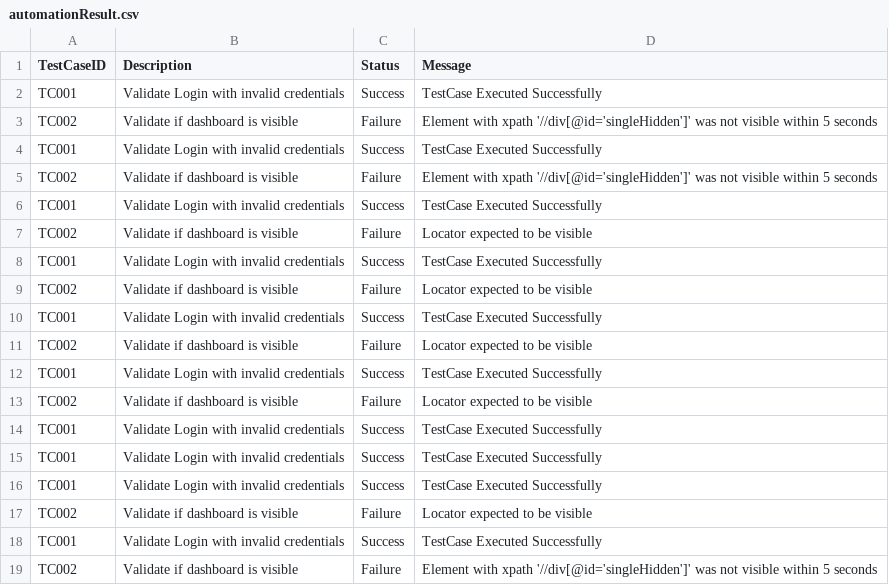
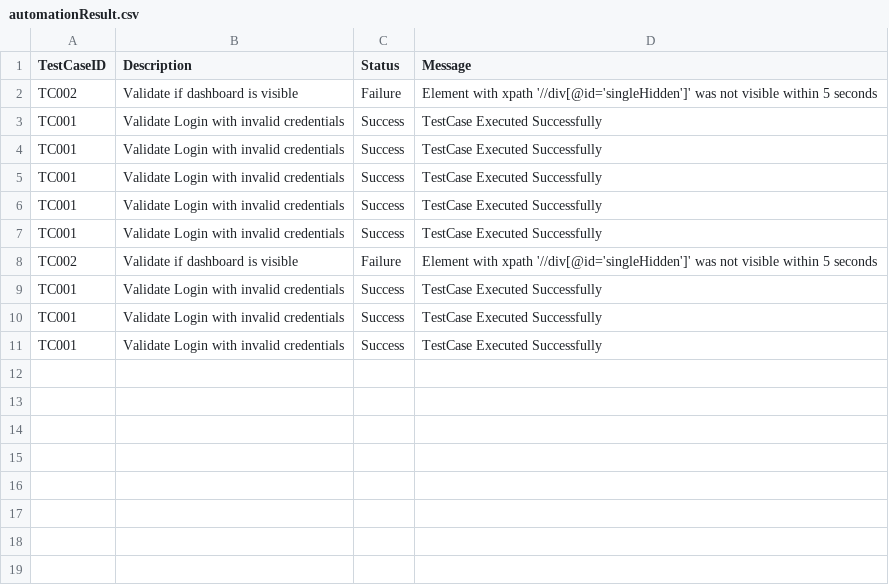
Before and after one commit to Ajay-Kumar-M/AutomationTool, a CSV file: result/automationResult.csv, drawn as a sheet.

```diff
--- a/result/automationResult.csv
+++ b/result/automationResult.csv
@@ -1,2 +1,7 @@
 TestCaseID,Description,Status,Message
+TC002,Validate if dashboard is visible,Failure,Element with xpath '//div[@id='singleHidden']' was not visible within 5 seconds
+TC001,Validate Login with invalid credentials,Success,TestCase Executed Successfully
+TC001,Validate Login with invalid credentials,Success,TestCase Executed Successfully
+TC001,Validate Login with invalid credentials,Success,TestCase Executed Successfully
+TC001,Validate Login with invalid credentials,Success,TestCase Executed Successfully
 TC001,Validate Login with invalid credentials,Success,TestCase Executed Successfully
@@ -4,16 +9,3 @@ TC002,Validate if dashboard is visible,Failure,Element with xpath '//div[@id='si
 TC001,Validate Login with invalid credentials,Success,TestCase Executed Successfully
-TC002,Validate if dashboard is visible,Failure,Element with xpath '//div[@id='singleHidden']' was not visible within 5 seconds
-TC001,Validate Login with invalid credentials,Success,TestCase Executed Successfully
-TC002,Validate if dashboard is visible,Failure,Locator expected to be visible
-TC001,Validate Login with invalid credentials,Success,TestCase Executed Successfully
-TC002,Validate if dashboard is visible,Failure,Locator expected to be visible
-TC001,Validate Login with invalid credentials,Success,TestCase Executed Successfully
-TC002,Validate if dashboard is visible,Failure,Locator expected to be visible
-TC001,Validate Login with invalid credentials,Success,TestCase Executed Successfully
-TC002,Validate if dashboard is visible,Failure,Locator expected to be visible
 TC001,Validate Login with invalid credentials,Success,TestCase Executed Successfully
 TC001,Validate Login with invalid credentials,Success,TestCase Executed Successfully
-TC001,Validate Login with invalid credentials,Success,TestCase Executed Successfully
-TC002,Validate if dashboard is visible,Failure,Locator expected to be visible
-TC001,Validate Login with invalid credentials,Success,TestCase Executed Successfully
-TC002,Validate if dashboard is visible,Failure,Element with xpath '//div[@id='singleHidden']' was not visible within 5 seconds
```
Also changed, not shown: 19 other files.
